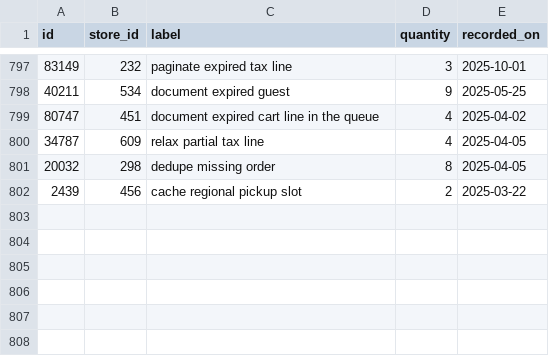
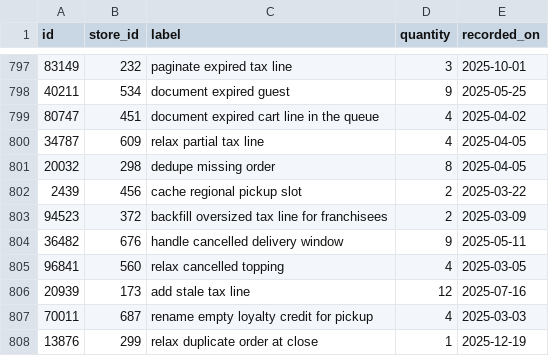
Before and after one commit to wwtdigital/copperpot-pricing-pipeline, a CSV file: seeds/generated/pricing_rows.csv, drawn as a sheet; only a part is shown, gaps mark what is left out; the diff names each change by its address in the sheet, - before the commit and + after, or states it on an @@ line.

Commit message:
test(pricing): add test

```diff
--- a/seeds/generated/pricing_rows.csv
+++ b/seeds/generated/pricing_rows.csv
+row 803: 94523 | 372 | backfill oversized tax line for franchisees | 2 | 2025-03-09
+row 804: 36482 | 676 | handle cancelled delivery window | 9 | 2025-05-11
+row 805: 96841 | 560 | relax cancelled topping | 4 | 2025-03-05
+row 806: 20939 | 173 | add stale tax line | 12 | 2025-07-16
+row 807: 70011 | 687 | rename empty loyalty credit for pickup | 4 | 2025-03-03
+row 808: 13876 | 299 | relax duplicate order at close | 1 | 2025-12-19
```
